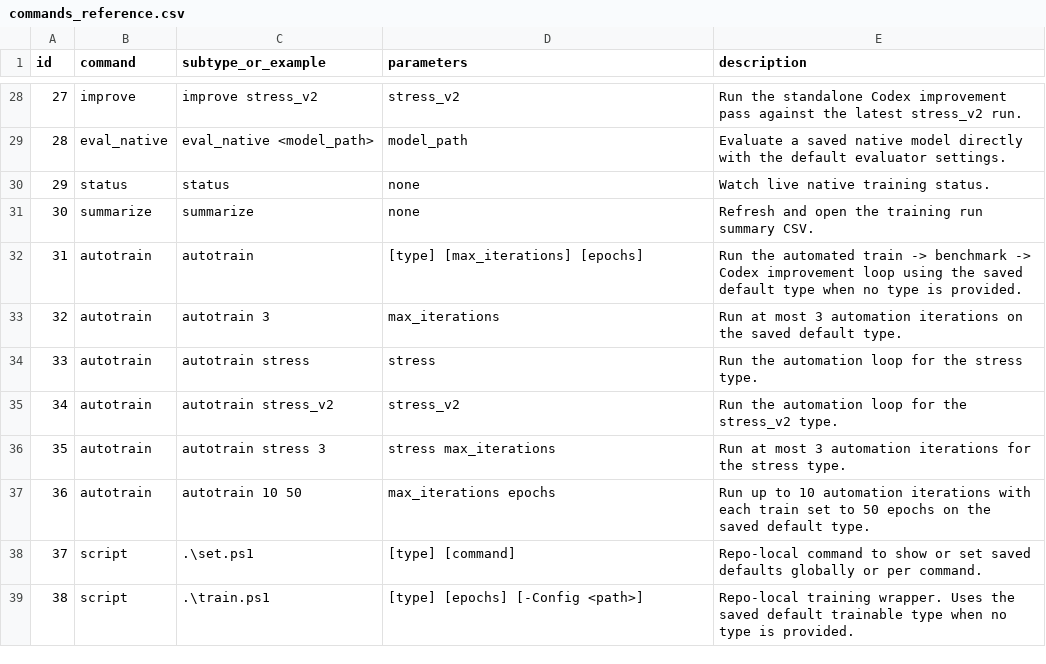
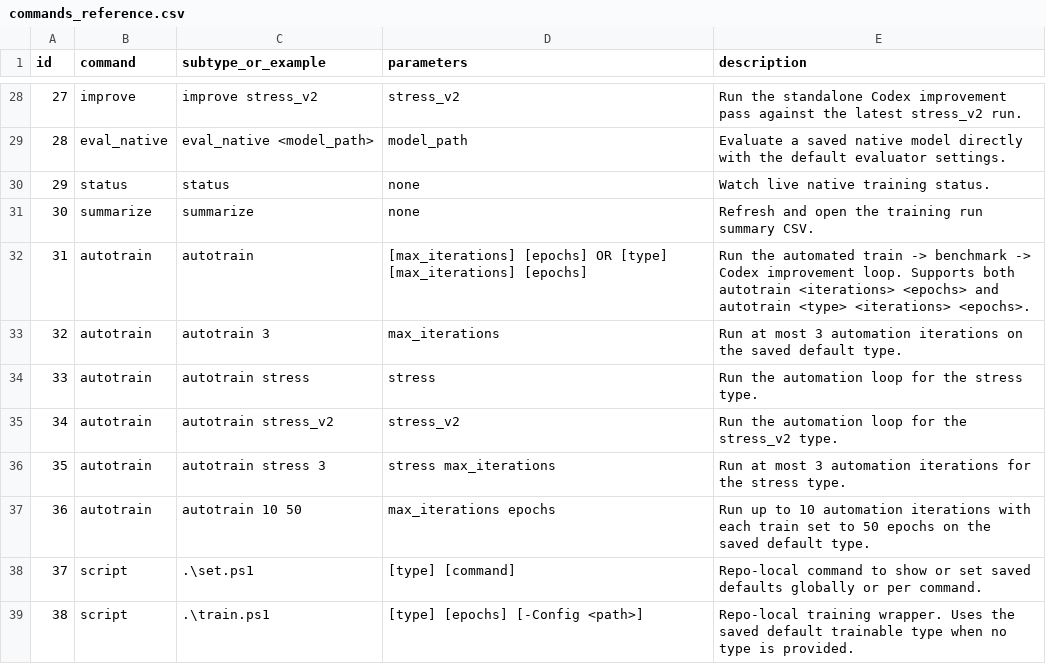
Before and after one commit to TheQuantifier/AiLanguageCore, a CSV file: docs/commands_reference.csv, drawn as a sheet; only a part is shown, gaps mark what is left out.

```diff
--- a/docs/commands_reference.csv
+++ b/docs/commands_reference.csv
@@ -31,3 +31,3 @@ id,command,subtype_or_example,parameters,description
 30,summarize,summarize,none,"Refresh and open the training run summary CSV."
-31,autotrain,autotrain,"[type] [max_iterations] [epochs]","Run the automated train -> benchmark -> Codex improvement loop using the saved default type when no type is provided."
+31,autotrain,autotrain,"[max_iterations] [epochs] OR [type] [max_iterations] [epochs]","Run the automated train -> benchmark -> Codex improvement loop. Supports both autotrain <iterations> <epochs> and autotrain <type> <iterations> <epochs>."
 32,autotrain,autotrain 3,"max_iterations","Run at most 3 automation iterations on the saved default type."
```
Also changed, not shown: 2 other files.
